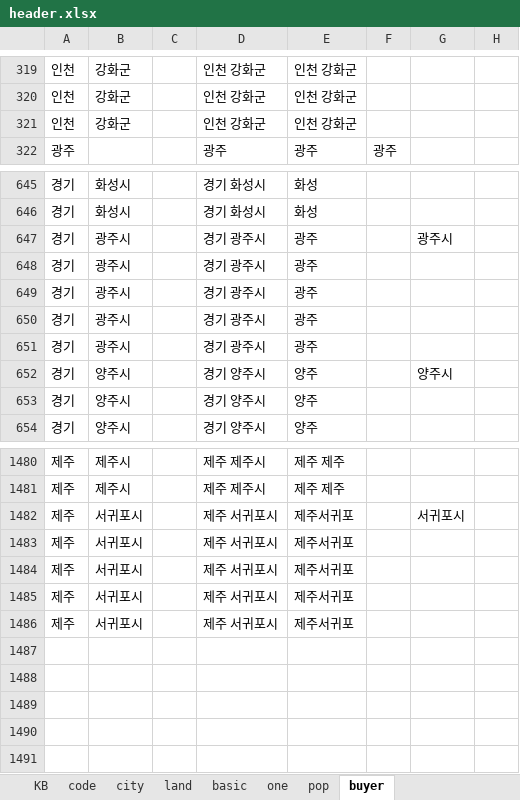
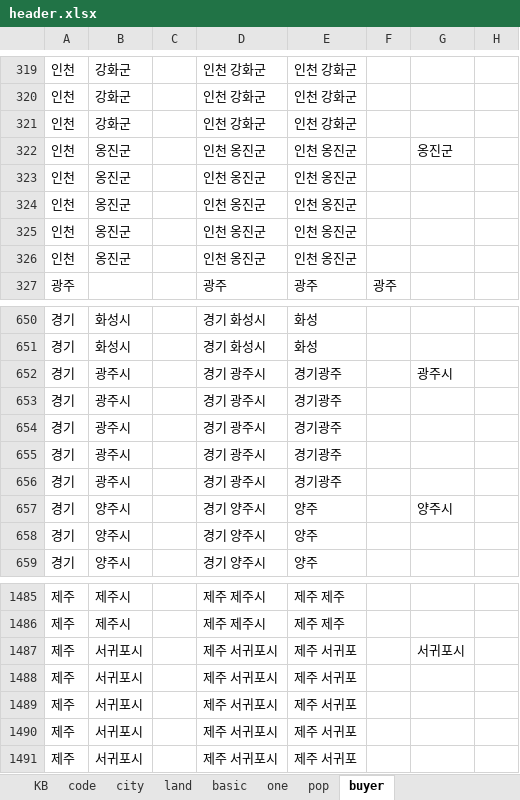
Before and after one commit to sizipusx/fundamental, an Excel workbook: files/header.xlsx, sheet buyer, drawn as a sheet; only a part is shown, gaps mark what is left out; values as stored, in another font and other column widths than the file's, no borders; addresses are those after the commit; the diff names each change by its address in the sheet, - before the commit and + after, or states it on an @@ line.

Commit message:
Add files via upload

```diff
--- a/files/header.xlsx (sheet buyer)
+++ b/files/header.xlsx (sheet buyer)
+row 322: 인천 | 옹진군 |  | 인천 옹진군 | 인천 옹진군 |  | 옹진군
+row 323: 인천 | 옹진군 |  | 인천 옹진군 | 인천 옹진군
+row 324: 인천 | 옹진군 |  | 인천 옹진군 | 인천 옹진군
+row 325: 인천 | 옹진군 |  | 인천 옹진군 | 인천 옹진군
+row 326: 인천 | 옹진군 |  | 인천 옹진군 | 인천 옹진군
-E652:E656: 광주
+E652:E656: 경기광주
-E1487:E1491: 제주서귀포
+E1487:E1491: 제주 서귀포
```
Also changed, not shown: formulas that keep their value.
